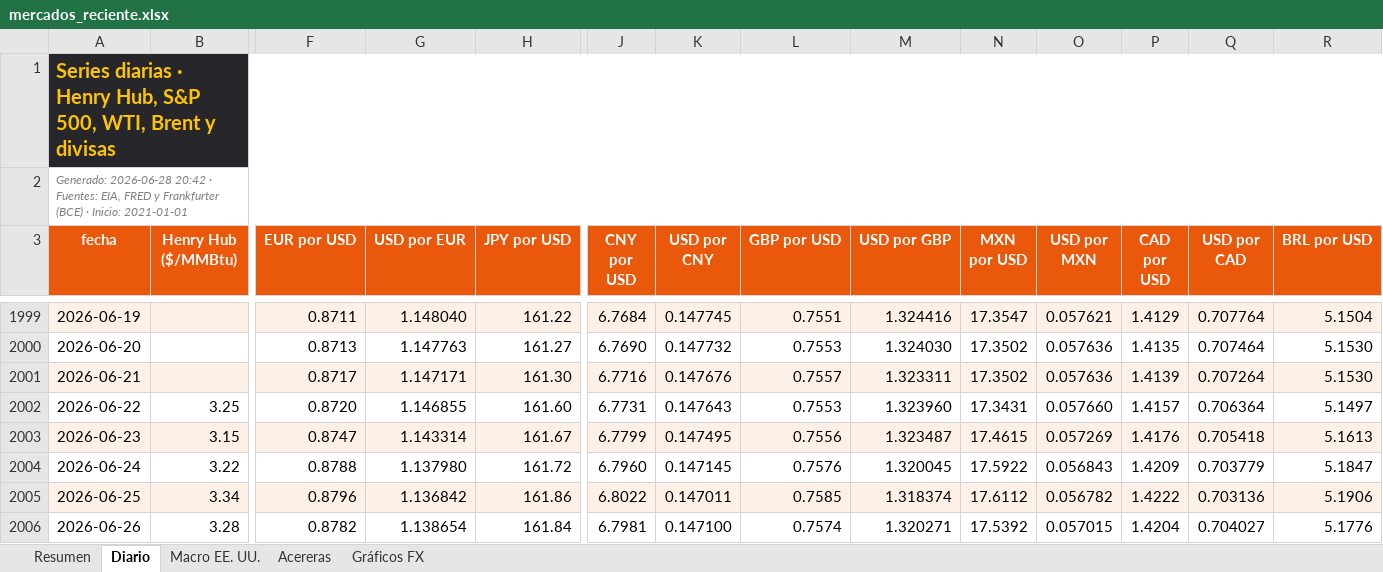
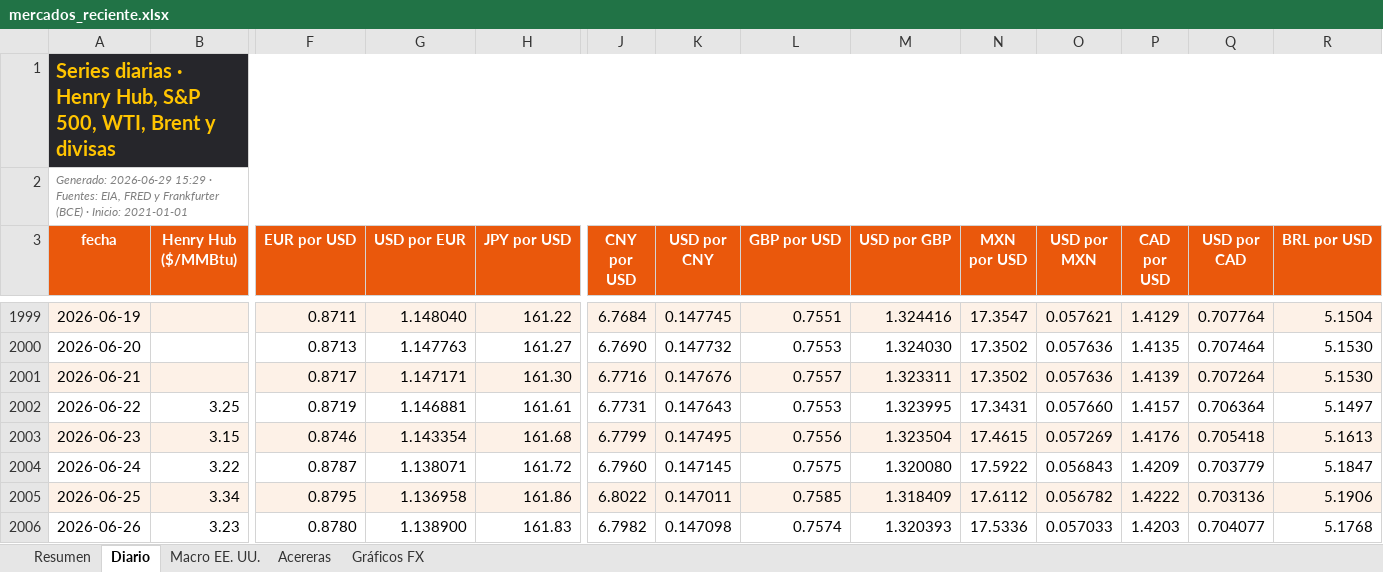
Before and after one commit to benjany2011-sys/Indicators, an Excel workbook: resultados/mercados_reciente.xlsx, sheet Diario, drawn as a sheet; only a part is shown, gaps mark what is left out; values as stored, in another font and other column widths than the file's, no borders; charts and pictures not drawn; the diff covers the shown part only; the diff names each change by its address in the sheet, - before the commit and + after, or states it on an @@ line.

```diff
--- a/resultados/mercados_reciente.xlsx (sheet Diario)
+++ b/resultados/mercados_reciente.xlsx (sheet Diario)
-A2 (fecha): Generado: 2026-06-28 20:42 · Fuentes:…
+A2 (fecha): Generado: 2026-06-29 15:29 · Fuentes:…
-F2002 (EUR por USD): 0.8720
+F2002 (EUR por USD): 0.8719
-G2002 (USD por EUR): 1.146855
+G2002 (USD por EUR): 1.146881
-H2002 (JPY por USD): 161.60
+H2002 (JPY por USD): 161.61
-M2002 (USD por GBP): 1.323960
+M2002 (USD por GBP): 1.323995
-F2003 (EUR por USD): 0.8747
+F2003 (EUR por USD): 0.8746
-G2003 (USD por EUR): 1.143314
+G2003 (USD por EUR): 1.143354
-H2003 (JPY por USD): 161.67
+H2003 (JPY por USD): 161.68
-M2003 (USD por GBP): 1.323487
+M2003 (USD por GBP): 1.323504
-F2004 (EUR por USD): 0.8788
+F2004 (EUR por USD): 0.8787
-G2004 (USD por EUR): 1.137980
+G2004 (USD por EUR): 1.138071
-L2004 (GBP por USD): 0.7576
+L2004 (GBP por USD): 0.7575
-M2004 (USD por GBP): 1.320045
+M2004 (USD por GBP): 1.320080
-F2005 (EUR por USD): 0.8796
+F2005 (EUR por USD): 0.8795
-G2005 (USD por EUR): 1.136842
+G2005 (USD por EUR): 1.136958
-M2005 (USD por GBP): 1.318374
+M2005 (USD por GBP): 1.318409
-B2006 (Henry Hub ($/MMBtu)): 3.28
+B2006 (Henry Hub ($/MMBtu)): 3.23
-F2006 (EUR por USD): 0.8782
+F2006 (EUR por USD): 0.8780
-G2006 (USD por EUR): 1.138654
+G2006 (USD por EUR): 1.138900
-H2006 (JPY por USD): 161.84
+H2006 (JPY por USD): 161.83
-J2006 (CNY por USD): 6.7981
+J2006 (CNY por USD): 6.7982
-K2006 (USD por CNY): 0.147100
+K2006 (USD por CNY): 0.147098
-M2006 (USD por GBP): 1.320271
+M2006 (USD por GBP): 1.320393
-N2006 (MXN por USD): 17.5392
+N2006 (MXN por USD): 17.5336
-O2006 (USD por MXN): 0.057015
+O2006 (USD por MXN): 0.057033
-P2006 (CAD por USD): 1.4204
+P2006 (CAD por USD): 1.4203
-Q2006 (USD por CAD): 0.704027
+Q2006 (USD por CAD): 0.704077
-R2006 (BRL por USD): 5.1776
+R2006 (BRL por USD): 5.1768
```
Also changed, not shown: 1 added row and 39 edited cells elsewhere in this sheet, sheet Resumen, sheet Acereras, sheet Macro EE. UU., charts or pictures, 5 other files.
